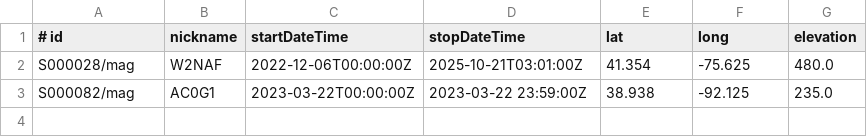
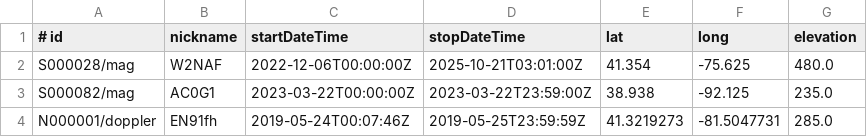
Before and after one commit to rweigel/server-python-general-psws, a CSV file: bin/catalog.csv, drawn as a sheet.

Commit message:
doppler test

```diff
--- a/bin/catalog.csv
+++ b/bin/catalog.csv
@@ -2,2 +2,3 @@
 S000028/mag,W2NAF,2022-12-06T00:00:00Z,2025-10-21T03:01:00Z,41.354,-75.625,480.0
-S000082/mag,AC0G1,2023-03-22T00:00:00Z,2023-03-22 23:59:00Z,38.938,-92.125,235.0
+S000082/mag,AC0G1,2023-03-22T00:00:00Z,2023-03-22T23:59:00Z,38.938,-92.125,235.0
+N000001/doppler,EN91fh,2019-05-24T00:07:46Z,2019-05-25T23:59:59Z,41.3219273,-81.5047731,285.0
```
Also changed, not shown: 9 other files.
